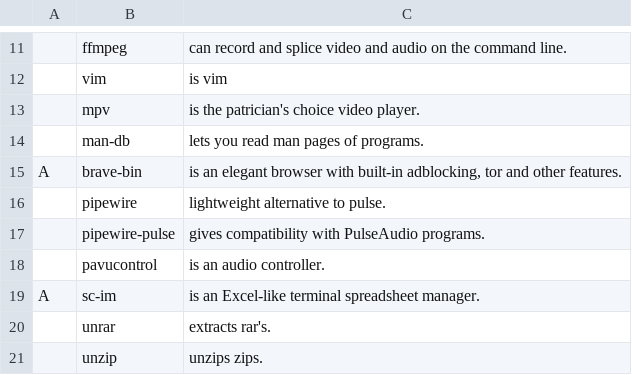
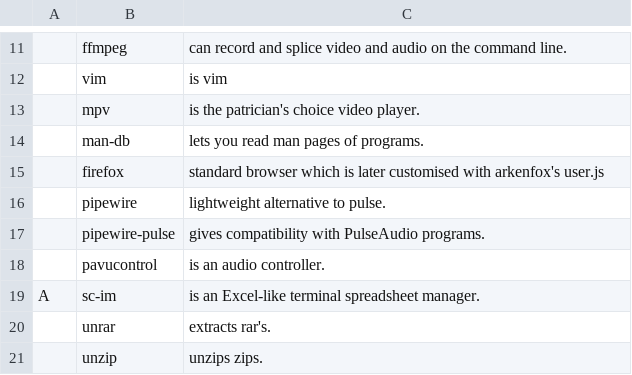
Before and after one commit to wit71/larbs, a CSV file: progs.csv, drawn as a sheet; only a part is shown, gaps mark what is left out; removed rows and columns are numbered as before the commit, all else as after; the diff names each change by its address in the sheet, - before the commit and + after, or states it on an @@ line.

Commit message:
Update progs.csv

```diff
--- a/progs.csv
+++ b/progs.csv
-row 15: A | brave-bin | is an elegant browser with built-in adblocking, tor and other features.
+row 15:  | firefox | standard browser which is later customised with arkenfox's user.js
```
